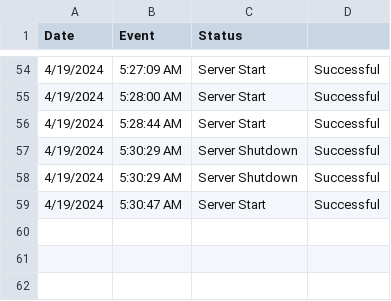
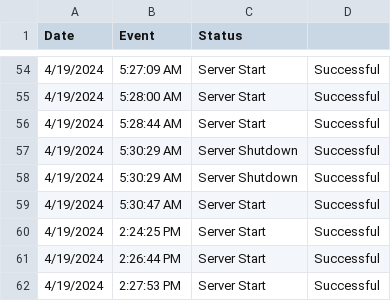
Before and after one commit to Wal33D/gmail-node-mailer-example-server, a CSV file: dummyFiles/ServerHistory.csv, drawn as a sheet; only a part is shown, gaps mark what is left out.

Commit message:
Update ServerHistory and enhance sendNewPurchaseEmail functionality

```diff
--- a/dummyFiles/ServerHistory.csv
+++ b/dummyFiles/ServerHistory.csv
@@ -59 +59,4 @@ Date,Event,Status
 4/19/2024, 5:30:47 AM,Server Start,Successful
+4/19/2024, 2:24:25 PM,Server Start,Successful
+4/19/2024, 2:26:44 PM,Server Start,Successful
+4/19/2024, 2:27:53 PM,Server Start,Successful
```
Also changed, not shown: 1 other file.
